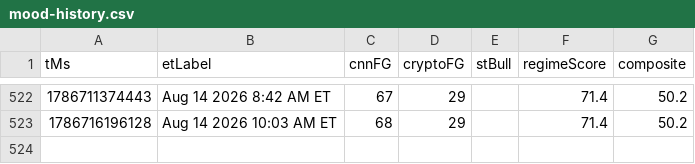
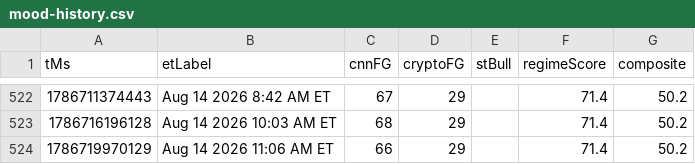
Before and after one commit to Jad-N/Market-Watcher, a CSV file: docs/mood-history.csv, drawn as a sheet; only a part is shown, gaps mark what is left out.

```diff
--- a/docs/mood-history.csv
+++ b/docs/mood-history.csv
@@ -523 +523,2 @@ tMs,etLabel,cnnFG,cryptoFG,stBull,regimeScore,composite
 1786716196128,Aug 14 2026 10:03 AM ET,68,29,,71.4,50.2
+1786719970129,Aug 14 2026 11:06 AM ET,66,29,,71.4,50.2
```
Also changed, not shown: regime history.csv, source-quality history.csv, 4 other files.
